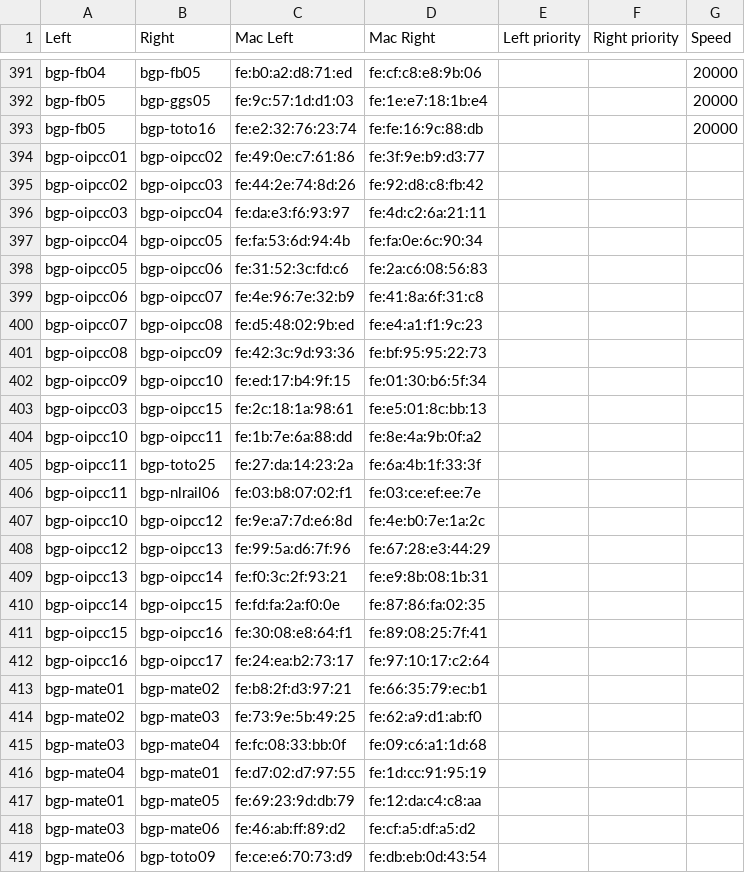
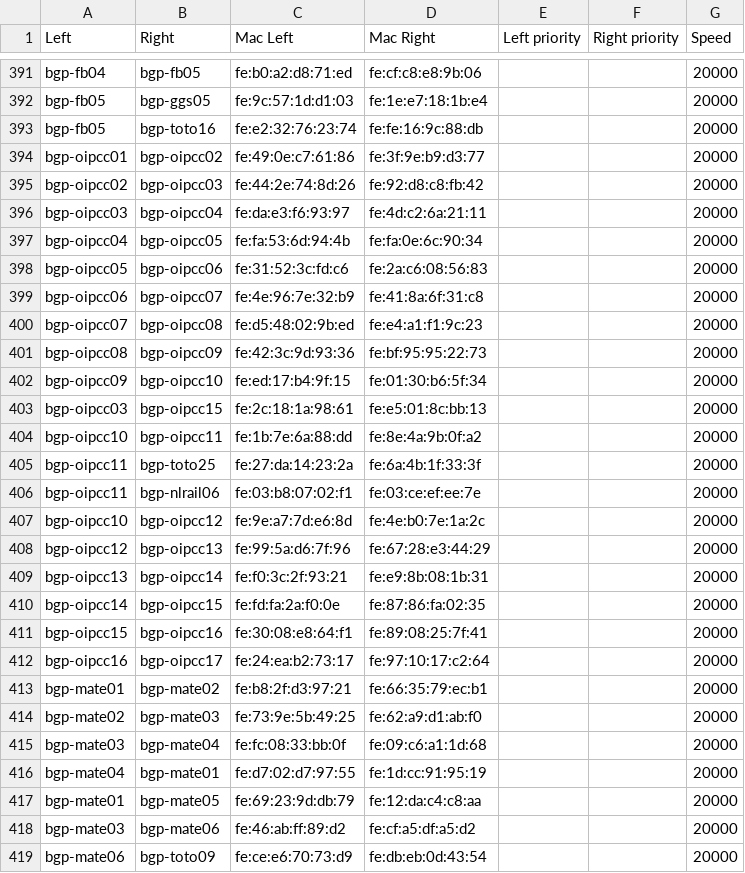
Before and after one commit to nsec/the-internet, a CSV file: input/NorthSec 2014/Links.csv, drawn as a sheet; only a part is shown, gaps mark what is left out.

Commit message:
fix missing link speeds
Signed-off-by: Julien Desfossez <jdesfossez@efficios.com>

```diff
--- a/input/NorthSec 2014/Links.csv
+++ b/input/NorthSec 2014/Links.csv
@@ -393,27 +393,27 @@ bgp-fb05,bgp-ggs05,fe:9c:57:1d:d1:03,fe:1e:e7:18:1b:e4,,,20000
 bgp-fb05,bgp-toto16,fe:e2:32:76:23:74,fe:fe:16:9c:88:db,,,20000
-bgp-oipcc01,bgp-oipcc02,fe:49:0e:c7:61:86,fe:3f:9e:b9:d3:77,,,
-bgp-oipcc02,bgp-oipcc03,fe:44:2e:74:8d:26,fe:92:d8:c8:fb:42,,,
-bgp-oipcc03,bgp-oipcc04,fe:da:e3:f6:93:97,fe:4d:c2:6a:21:11,,,
-bgp-oipcc04,bgp-oipcc05,fe:fa:53:6d:94:4b,fe:fa:0e:6c:90:34,,,
-bgp-oipcc05,bgp-oipcc06,fe:31:52:3c:fd:c6,fe:2a:c6:08:56:83,,,
-bgp-oipcc06,bgp-oipcc07,fe:4e:96:7e:32:b9,fe:41:8a:6f:31:c8,,,
-bgp-oipcc07,bgp-oipcc08,fe:d5:48:02:9b:ed,fe:e4:a1:f1:9c:23,,,
-bgp-oipcc08,bgp-oipcc09,fe:42:3c:9d:93:36,fe:bf:95:95:22:73,,,
-bgp-oipcc09,bgp-oipcc10,fe:ed:17:b4:9f:15,fe:01:30:b6:5f:34,,,
-bgp-oipcc03,bgp-oipcc15,fe:2c:18:1a:98:61,fe:e5:01:8c:bb:13,,,
-bgp-oipcc10,bgp-oipcc11,fe:1b:7e:6a:88:dd,fe:8e:4a:9b:0f:a2,,,
-bgp-oipcc11,bgp-toto25,fe:27:da:14:23:2a,fe:6a:4b:1f:33:3f,,,
-bgp-oipcc11,bgp-nlrail06,fe:03:b8:07:02:f1,fe:03:ce:ef:ee:7e,,,
-bgp-oipcc10,bgp-oipcc12,fe:9e:a7:7d:e6:8d,fe:4e:b0:7e:1a:2c,,,
-bgp-oipcc12,bgp-oipcc13,fe:99:5a:d6:7f:96,fe:67:28:e3:44:29,,,
-bgp-oipcc13,bgp-oipcc14,fe:f0:3c:2f:93:21,fe:e9:8b:08:1b:31,,,
-bgp-oipcc14,bgp-oipcc15,fe:fd:fa:2a:f0:0e,fe:87:86:fa:02:35,,,
-bgp-oipcc15,bgp-oipcc16,fe:30:08:e8:64:f1,fe:89:08:25:7f:41,,,
-bgp-oipcc16,bgp-oipcc17,fe:24:ea:b2:73:17,fe:97:10:17:c2:64,,,
-bgp-mate01,bgp-mate02,fe:b8:2f:d3:97:21,fe:66:35:79:ec:b1,,,
-bgp-mate02,bgp-mate03,fe:73:9e:5b:49:25,fe:62:a9:d1:ab:f0,,,
-bgp-mate03,bgp-mate04,fe:fc:08:33:bb:0f,fe:09:c6:a1:1d:68,,,
-bgp-mate04,bgp-mate01,fe:d7:02:d7:97:55,fe:1d:cc:91:95:19,,,
-bgp-mate01,bgp-mate05,fe:69:23:9d:db:79,fe:12:da:c4:c8:aa,,,
-bgp-mate03,bgp-mate06,fe:46:ab:ff:89:d2,fe:cf:a5:df:a5:d2,,,
-bgp-mate06,bgp-toto09,fe:ce:e6:70:73:d9,fe:db:eb:0d:43:54,,,
+bgp-oipcc01,bgp-oipcc02,fe:49:0e:c7:61:86,fe:3f:9e:b9:d3:77,,,20000
+bgp-oipcc02,bgp-oipcc03,fe:44:2e:74:8d:26,fe:92:d8:c8:fb:42,,,20000
+bgp-oipcc03,bgp-oipcc04,fe:da:e3:f6:93:97,fe:4d:c2:6a:21:11,,,20000
+bgp-oipcc04,bgp-oipcc05,fe:fa:53:6d:94:4b,fe:fa:0e:6c:90:34,,,20000
+bgp-oipcc05,bgp-oipcc06,fe:31:52:3c:fd:c6,fe:2a:c6:08:56:83,,,20000
+bgp-oipcc06,bgp-oipcc07,fe:4e:96:7e:32:b9,fe:41:8a:6f:31:c8,,,20000
+bgp-oipcc07,bgp-oipcc08,fe:d5:48:02:9b:ed,fe:e4:a1:f1:9c:23,,,20000
+bgp-oipcc08,bgp-oipcc09,fe:42:3c:9d:93:36,fe:bf:95:95:22:73,,,20000
+bgp-oipcc09,bgp-oipcc10,fe:ed:17:b4:9f:15,fe:01:30:b6:5f:34,,,20000
+bgp-oipcc03,bgp-oipcc15,fe:2c:18:1a:98:61,fe:e5:01:8c:bb:13,,,20000
+bgp-oipcc10,bgp-oipcc11,fe:1b:7e:6a:88:dd,fe:8e:4a:9b:0f:a2,,,20000
+bgp-oipcc11,bgp-toto25,fe:27:da:14:23:2a,fe:6a:4b:1f:33:3f,,,20000
+bgp-oipcc11,bgp-nlrail06,fe:03:b8:07:02:f1,fe:03:ce:ef:ee:7e,,,20000
+bgp-oipcc10,bgp-oipcc12,fe:9e:a7:7d:e6:8d,fe:4e:b0:7e:1a:2c,,,20000
+bgp-oipcc12,bgp-oipcc13,fe:99:5a:d6:7f:96,fe:67:28:e3:44:29,,,20000
+bgp-oipcc13,bgp-oipcc14,fe:f0:3c:2f:93:21,fe:e9:8b:08:1b:31,,,20000
+bgp-oipcc14,bgp-oipcc15,fe:fd:fa:2a:f0:0e,fe:87:86:fa:02:35,,,20000
+bgp-oipcc15,bgp-oipcc16,fe:30:08:e8:64:f1,fe:89:08:25:7f:41,,,20000
+bgp-oipcc16,bgp-oipcc17,fe:24:ea:b2:73:17,fe:97:10:17:c2:64,,,20000
+bgp-mate01,bgp-mate02,fe:b8:2f:d3:97:21,fe:66:35:79:ec:b1,,,20000
+bgp-mate02,bgp-mate03,fe:73:9e:5b:49:25,fe:62:a9:d1:ab:f0,,,20000
+bgp-mate03,bgp-mate04,fe:fc:08:33:bb:0f,fe:09:c6:a1:1d:68,,,20000
+bgp-mate04,bgp-mate01,fe:d7:02:d7:97:55,fe:1d:cc:91:95:19,,,20000
+bgp-mate01,bgp-mate05,fe:69:23:9d:db:79,fe:12:da:c4:c8:aa,,,20000
+bgp-mate03,bgp-mate06,fe:46:ab:ff:89:d2,fe:cf:a5:df:a5:d2,,,20000
+bgp-mate06,bgp-toto09,fe:ce:e6:70:73:d9,fe:db:eb:0d:43:54,,,20000
```
